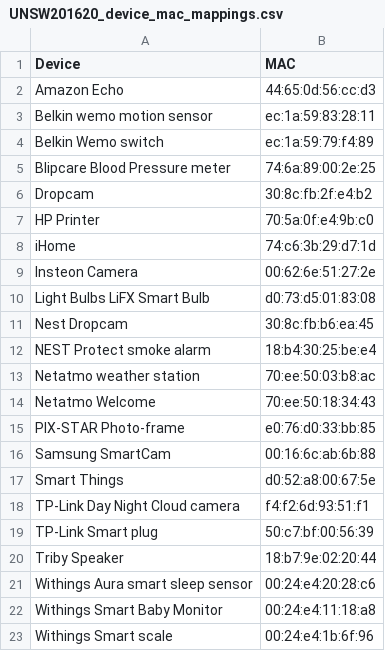
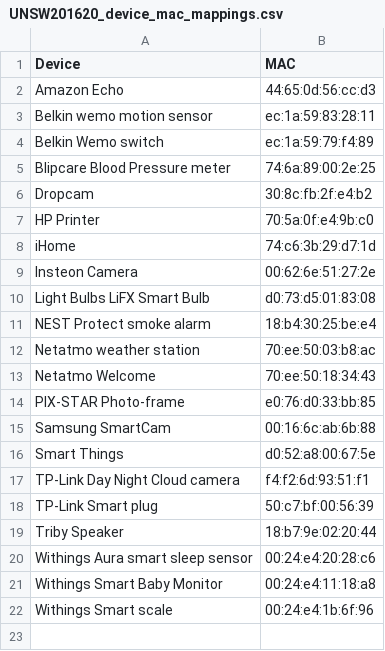
Before and after one commit to 894276610/FS-IoT, a CSV file: mappings/UNSW201620_device_mac_mappings.csv, drawn as a sheet.

```diff
--- a/mappings/UNSW201620_device_mac_mappings.csv
+++ b/mappings/UNSW201620_device_mac_mappings.csv
@@ -10,3 +10,2 @@ Insteon Camera,00:62:6e:51:27:2e
 Light Bulbs LiFX Smart Bulb,d0:73:d5:01:83:08
-Nest Dropcam,30:8c:fb:b6:ea:45
 NEST Protect smoke alarm,18:b4:30:25:be:e4
```
Also changed, not shown: 24 other files.
